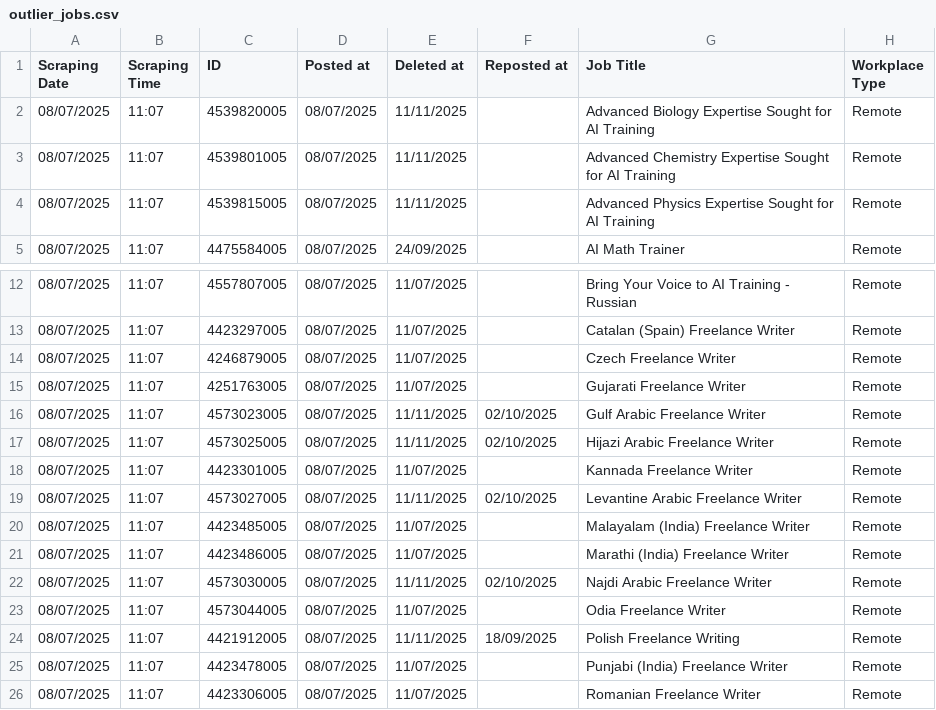
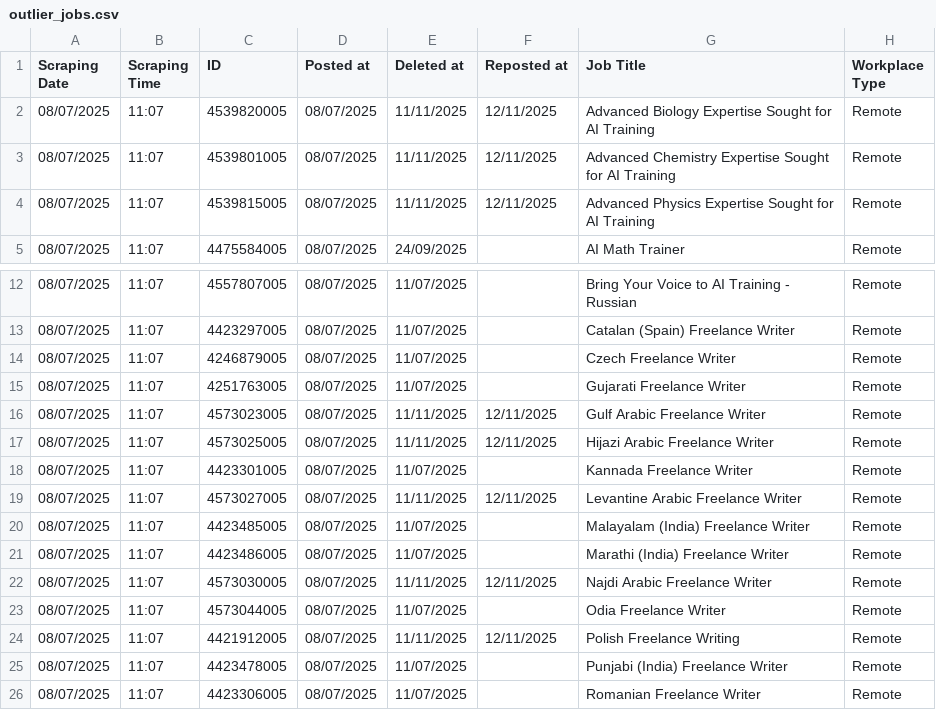
Before and after one commit to facostarainis/outlier, a CSV file: outlier_jobs.csv, drawn as a sheet; only a part is shown, gaps mark what is left out; the diff covers the shown part only; the diff names each change by its address in the sheet, - before the commit and + after, or states it on an @@ line.

```diff
--- a/outlier_jobs.csv
+++ b/outlier_jobs.csv
-F2:F4 (Reposted at): (empty)
+F2:F4 (Reposted at): 12/11/2025
-F16:F17 (Reposted at): 02/10/2025
+F16:F17 (Reposted at): 12/11/2025
-F19 (Reposted at): 02/10/2025
+F19 (Reposted at): 12/11/2025
-F22 (Reposted at): 02/10/2025
+F22 (Reposted at): 12/11/2025
-F24 (Reposted at): 18/09/2025
+F24 (Reposted at): 12/11/2025
```
Also changed, not shown: 19 edited cells elsewhere in this file.
